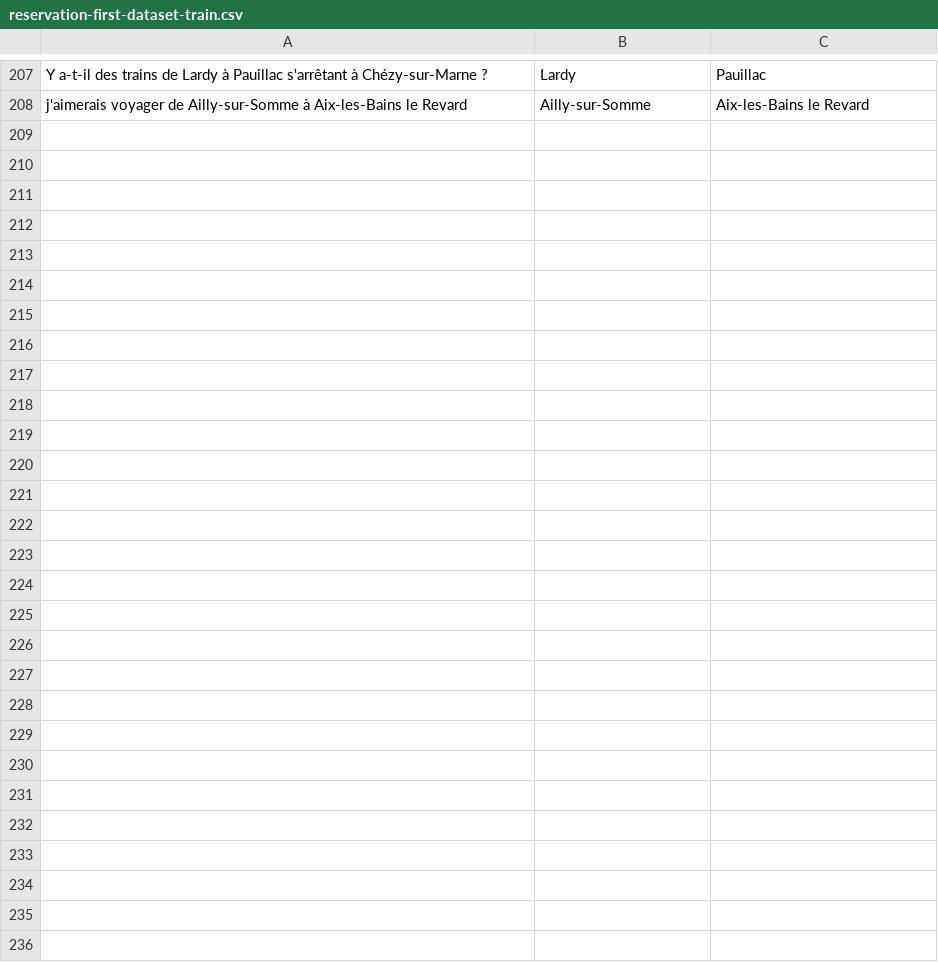
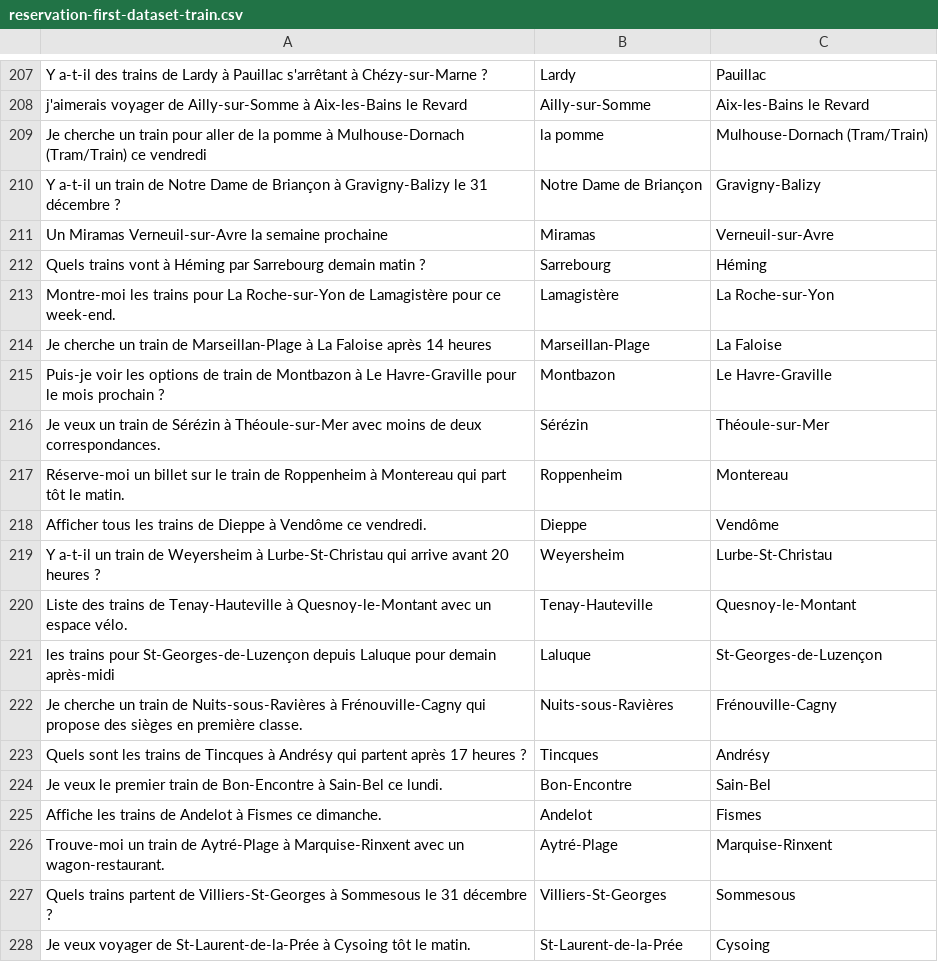
Before and after one commit to MetalBrackets/T-AIA-901-new, a CSV file: data/reservation-first-dataset-train.csv, drawn as a sheet; only a part is shown, gaps mark what is left out; the diff covers the shown part only; the diff names each change by its address in the sheet, - before the commit and + after, or states it on an @@ line.

```diff
--- a/data/reservation-first-dataset-train.csv
+++ b/data/reservation-first-dataset-train.csv
+row 209: Je cherche un train pour aller de la pomme à Mulhouse-Dornach (Tram/Train) ce vendredi | la pomme | Mulhouse-Dornach (Tram/Train)
+row 210: Y a-t-il un train de Notre Dame de Briançon à Gravigny-Balizy le 31 décembre ? | Notre Dame de Briançon | Gravigny-Balizy
+row 211: Un Miramas Verneuil-sur-Avre la semaine prochaine | Miramas | Verneuil-sur-Avre
+row 212: Quels trains vont à Héming par Sarrebourg demain matin ? | Sarrebourg | Héming
+row 213: Montre-moi les trains pour La Roche-sur-Yon de Lamagistère pour ce week-end. | Lamagistère | La Roche-sur-Yon
+row 214: Je cherche un train de Marseillan-Plage à La Faloise après 14 heures | Marseillan-Plage | La Faloise
+row 215: Puis-je voir les options de train de Montbazon à Le Havre-Graville pour le mois prochain ? | Montbazon | Le Havre-Graville
+row 216: Je veux un train de Sérézin à Théoule-sur-Mer avec moins de deux correspondances. | Sérézin | Théoule-sur-Mer
+row 217: Réserve-moi un billet sur le train de Roppenheim à Montereau qui part tôt le matin. | Roppenheim | Montereau
+row 218: Afficher tous les trains de Dieppe à Vendôme ce vendredi. | Dieppe | Vendôme
+row 219: Y a-t-il un train de Weyersheim à Lurbe-St-Christau qui arrive avant 20 heures ? | Weyersheim | Lurbe-St-Christau
+row 220: Liste des trains de Tenay-Hauteville à Quesnoy-le-Montant avec un espace vélo. | Tenay-Hauteville | Quesnoy-le-Montant
+row 221: les trains pour St-Georges-de-Luzençon depuis Laluque pour demain après-midi | Laluque | St-Georges-de-Luzençon
+row 222: Je cherche un train de Nuits-sous-Ravières à Frénouville-Cagny qui propose des sièges en première classe. | Nuits-sous-Ravières | Frénouville-Cagny
+row 223: Quels sont les trains de Tincques à Andrésy qui partent après 17 heures ? | Tincques | Andrésy
+row 224: Je veux le premier train de Bon-Encontre à Sain-Bel ce lundi. | Bon-Encontre | Sain-Bel
+row 225: Affiche les trains de Andelot à Fismes ce dimanche. | Andelot | Fismes
+row 226: Trouve-moi un train de Aytré-Plage à Marquise-Rinxent avec un wagon-restaurant. | Aytré-Plage | Marquise-Rinxent
+row 227: Quels trains partent de Villiers-St-Georges à Sommesous le 31 décembre ? | Villiers-St-Georges | Sommesous
+row 228: Je veux voyager de St-Laurent-de-la-Prée à Cysoing tôt le matin. | St-Laurent-de-la-Prée | Cysoing
```
Also changed, not shown: 13 added rows elsewhere in this file, data/reservation-first-dataset-test.csv, 5 other files.
